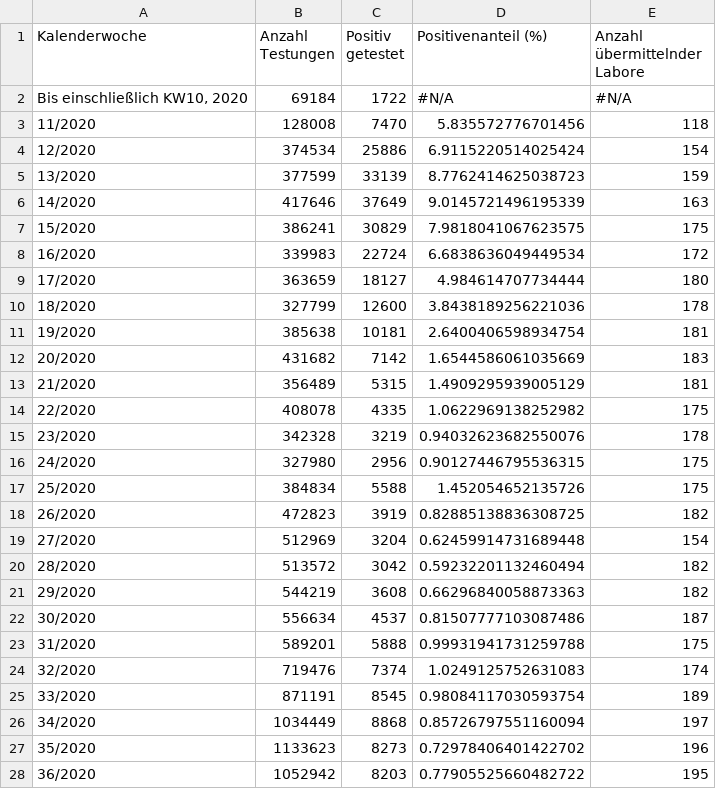
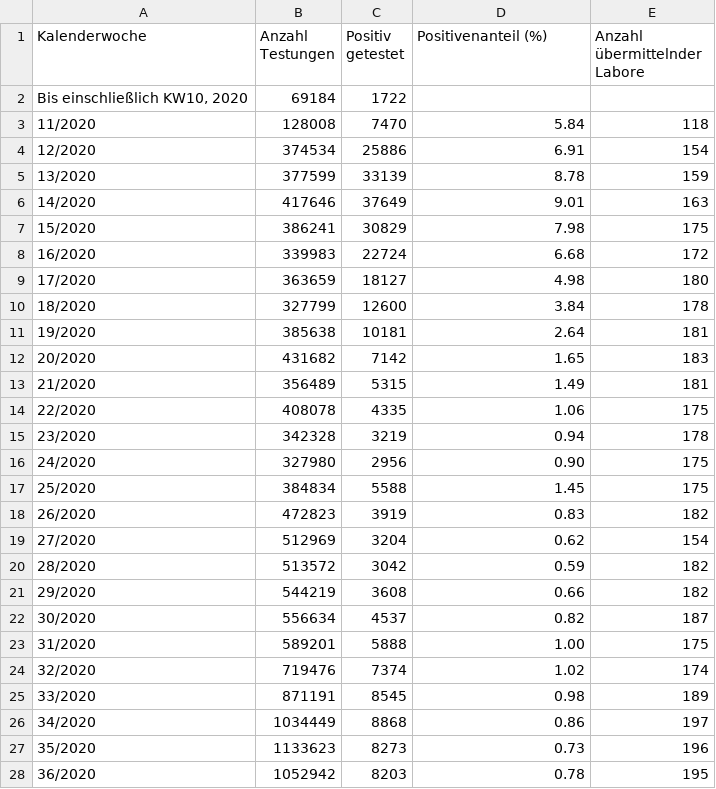
Before and after one commit to ofenloch/rki-data-evaluation, a CSV file: rki-data/RKI-Testzahlen-gesamt-csv/1_Testzahlerfassung.csv, drawn as a sheet; only a part is shown; the diff covers the shown part only.

```diff
--- a/rki-data/RKI-Testzahlen-gesamt-csv/1_Testzahlerfassung.csv
+++ b/rki-data/RKI-Testzahlen-gesamt-csv/1_Testzahlerfassung.csv
@@ -1,28 +1,28 @@
 Kalenderwoche;Anzahl Testungen;Positiv getestet;Positivenanteil (%);Anzahl übermittelnder Labore
-Bis einschließlich KW10, 2020;69184;1722;#N/A;#N/A
-11/2020;128008;7470;5.835572776701456;118
-12/2020;374534;25886;6.9115220514025424;154
-13/2020;377599;33139;8.7762414625038723;159
-14/2020;417646;37649;9.0145721496195339;163
-15/2020;386241;30829;7.9818041067623575;175
-16/2020;339983;22724;6.6838636049449534;172
-17/2020;363659;18127;4.984614707734444;180
-18/2020;327799;12600;3.8438189256221036;178
-19/2020;385638;10181;2.6400406598934754;181
-20/2020;431682;7142;1.6544586061035669;183
-21/2020;356489;5315;1.4909295939005129;181
-22/2020;408078;4335;1.0622969138252982;175
-23/2020;342328;3219;0.94032623682550076;178
-24/2020;327980;2956;0.90127446795536315;175
-25/2020;384834;5588;1.452054652135726;175
-26/2020;472823;3919;0.82885138836308725;182
-27/2020;512969;3204;0.62459914731689448;154
-28/2020;513572;3042;0.59232201132460494;182
-29/2020;544219;3608;0.66296840058873363;182
-30/2020;556634;4537;0.81507777103087486;187
-31/2020;589201;5888;0.99931941731259788;175
-32/2020;719476;7374;1.0249125752631083;174
-33/2020;871191;8545;0.98084117030593754;189
-34/2020;1034449;8868;0.85726797551160094;197
-35/2020;1133623;8273;0.72978406401422702;196
-36/2020;1052942;8203;0.77905525660482722;195
+Bis einschließlich KW10, 2020;69184;1722;;
+11/2020;128008;7470;5.84;118
+12/2020;374534;25886;6.91;154
+13/2020;377599;33139;8.78;159
+14/2020;417646;37649;9.01;163
+15/2020;386241;30829;7.98;175
+16/2020;339983;22724;6.68;172
+17/2020;363659;18127;4.98;180
+18/2020;327799;12600;3.84;178
+19/2020;385638;10181;2.64;181
+20/2020;431682;7142;1.65;183
+21/2020;356489;5315;1.49;181
+22/2020;408078;4335;1.06;175
+23/2020;342328;3219;0.94;178
+24/2020;327980;2956;0.90;175
+25/2020;384834;5588;1.45;175
+26/2020;472823;3919;0.83;182
+27/2020;512969;3204;0.62;154
+28/2020;513572;3042;0.59;182
+29/2020;544219;3608;0.66;182
+30/2020;556634;4537;0.82;187
+31/2020;589201;5888;1.00;175
+32/2020;719476;7374;1.02;174
+33/2020;871191;8545;0.98;189
+34/2020;1034449;8868;0.86;197
+35/2020;1133623;8273;0.73;196
+36/2020;1052942;8203;0.78;195
```
Also changed, not shown: 1 added row and 41 edited cells elsewhere in this file, rki-data/RKI-Fallzahlen_Kum_Tab-csv/BL_7-Tage-Fallzahlen.csv, rki-data/RKI-Fallzahlen_Kum_Tab-csv/BL_7-Tage-Inzidenz.csv, 10 other files.
